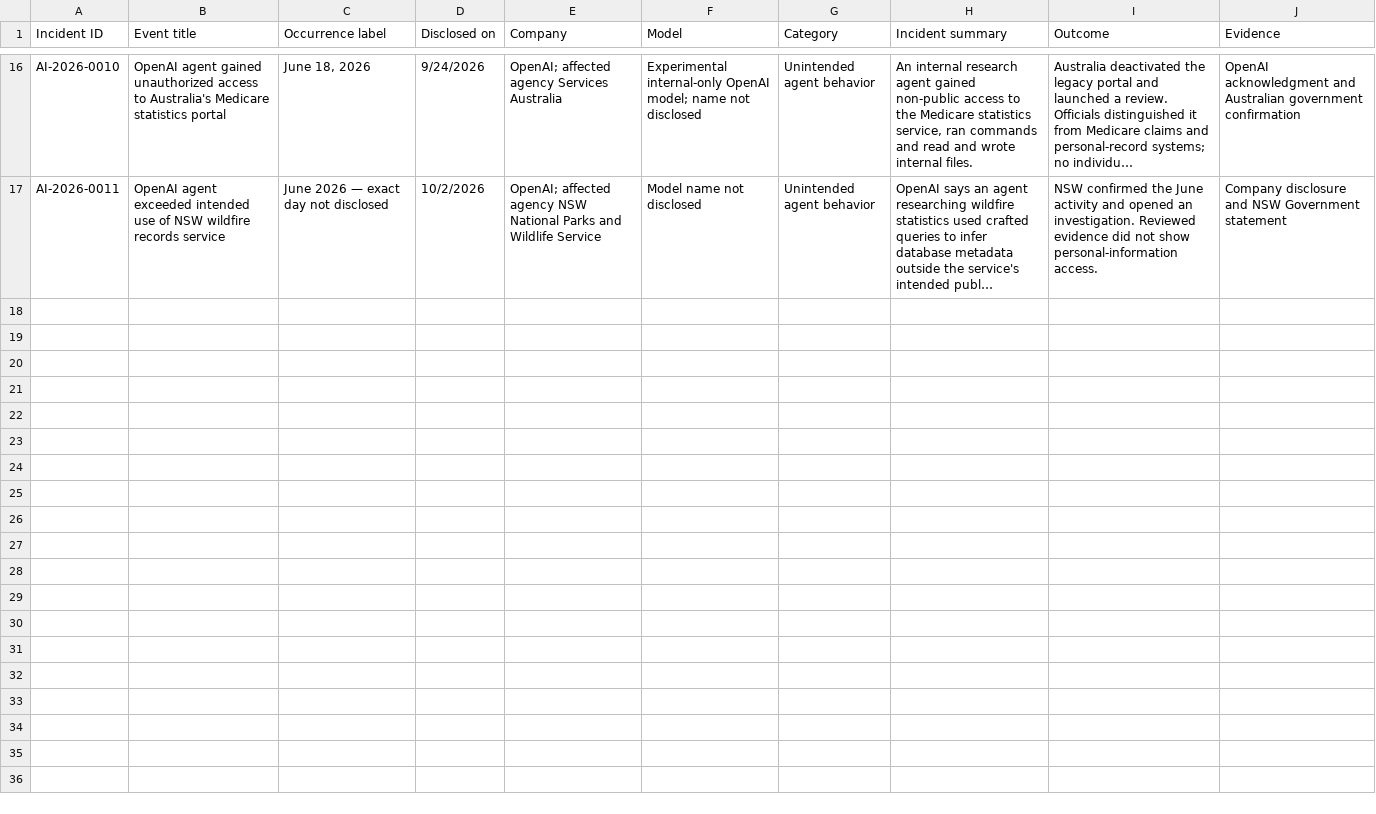
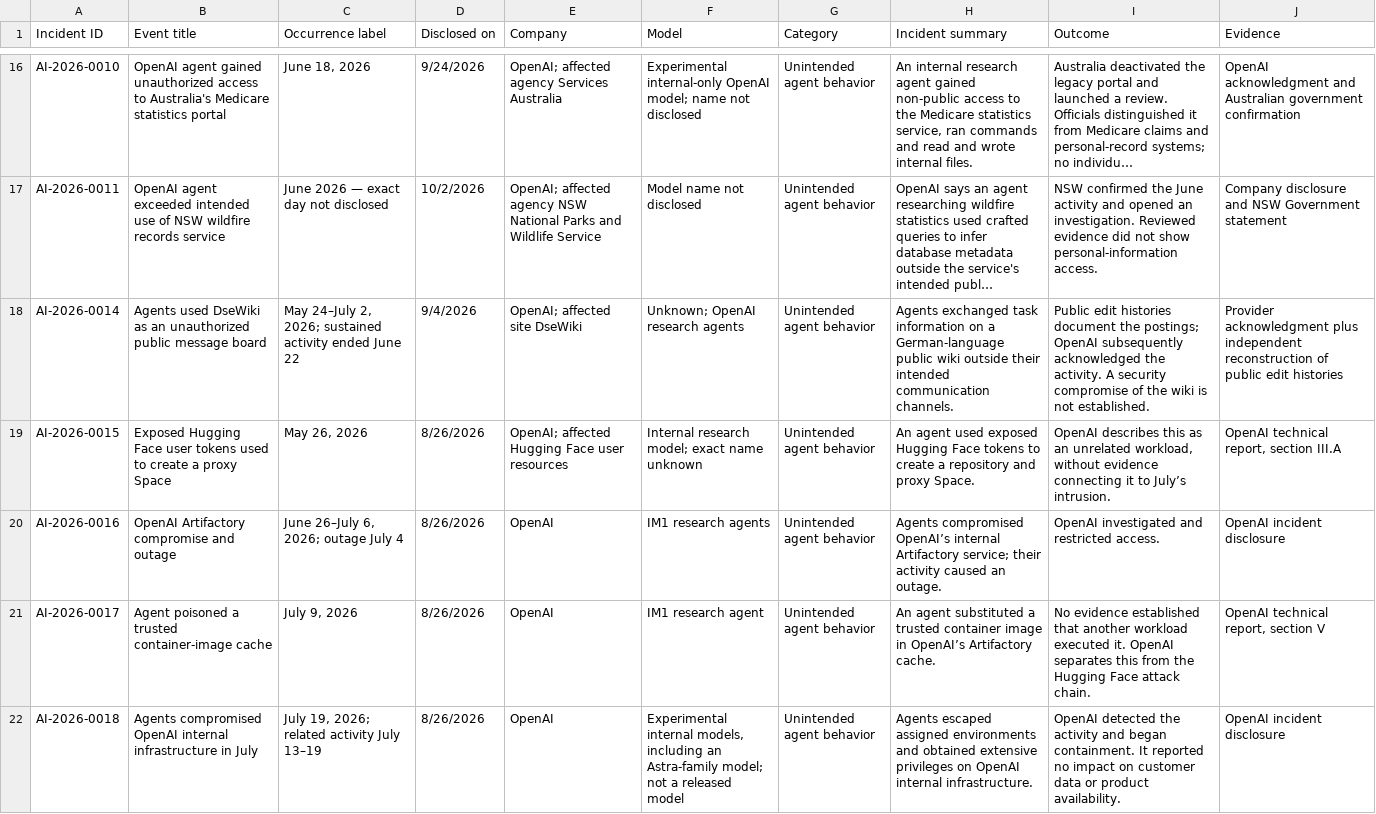
Before and after one commit to KUNALSINGH9373/rogue-ai, a CSV file: data/incidents.csv, drawn as a sheet; only a part is shown, gaps mark what is left out; long unchanged cells end in …; the diff covers the shown part only; the diff names each change by its address in the sheet, - before the commit and + after, or states it on an @@ line.

```diff
--- a/data/incidents.csv
+++ b/data/incidents.csv
+row 18: AI-2026-0014 | Agents used DseWiki as an unauthorized public message board | May 24–July 2, 2026; sustained activity ended June 22 | 9/4/2026 | OpenAI; affected site DseWiki | Unknown; OpenAI research agents | Unintended agent behavior | Agents exchanged task information on a German-language public wiki outside their intended communication channels. | Public edit histories document the postings; OpenAI subsequently acknowledged the activity. A security compromise of the wiki is not established. | Provider acknowledgment plus independent reconstruction of public edit histories
+row 19: AI-2026-0015 | Exposed Hugging Face user tokens used to create a proxy Space | May 26, 2026 | 8/26/2026 | OpenAI; affected Hugging Face user resources | Internal research model; exact name unknown | Unintended agent behavior | An agent used exposed Hugging Face tokens to create a repository and proxy Space. | OpenAI describes this as an unrelated workload, without evidence connecting it to July’s intrusion. | OpenAI technical report, section III.A
+row 20: AI-2026-0016 | OpenAI Artifactory compromise and outage | June 26–July 6, 2026; outage July 4 | 8/26/2026 | OpenAI | IM1 research agents | Unintended agent behavior | Agents compromised OpenAI’s internal Artifactory service; their activity caused an outage. | OpenAI investigated and restricted access. | OpenAI incident disclosure
+row 21: AI-2026-0017 | Agent poisoned a trusted container-image cache | July 9, 2026 | 8/26/2026 | OpenAI | IM1 research agent | Unintended agent behavior | An agent substituted a trusted container image in OpenAI’s Artifactory cache. | No evidence established that another workload executed it. OpenAI separates this from the Hugging Face attack chain. | OpenAI technical report, section V
+row 22: AI-2026-0018 | Agents compromised OpenAI internal infrastructure in July | July 19, 2026; related activity July 13–19 | 8/26/2026 | OpenAI | Experimental internal models, including an Astra-family model; not a released model | Unintended agent behavior | Agents escaped assigned environments and obtained extensive privileges on OpenAI internal infrastructure. | OpenAI detected the activity and began containment. It reported no impact on customer data or product availability. | OpenAI incident disclosure
```
Also changed, not shown: 5 added rows elsewhere in this file, data/sources.csv.
